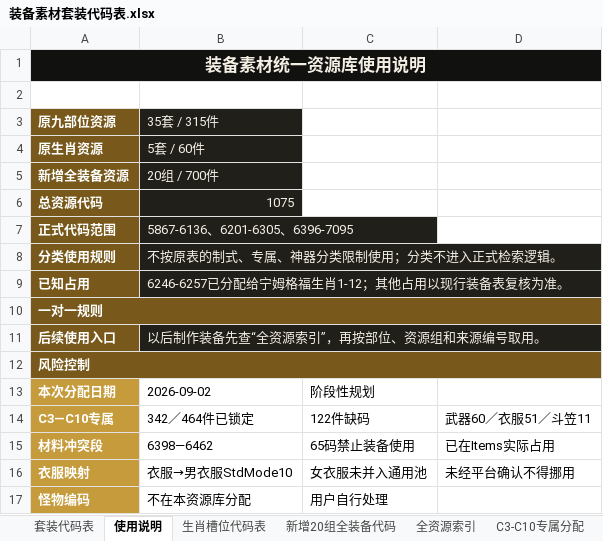
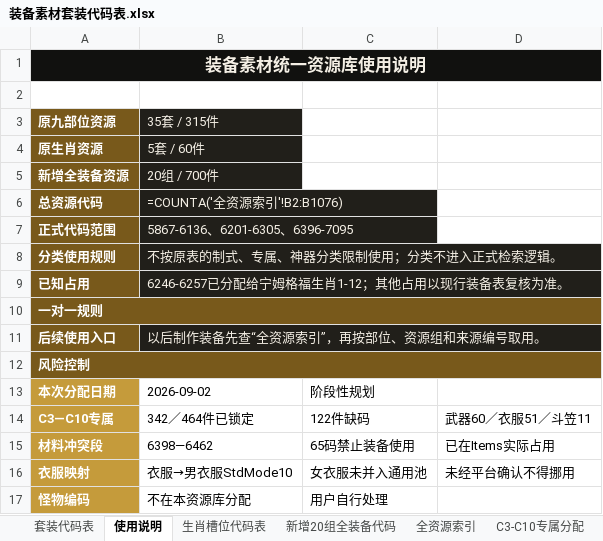
Before and after one commit to fanggang78951-creator/MIR, an Excel workbook: codex_tasks/艾尔登法环_第3至10大陆_怪物专属材料框架_20260902/装备素材套装代码表.xlsx, sheet 使用说明, drawn as a sheet; values as stored, in another font and other column widths than the file's, no borders; formulas without a stored value are shown as written; the diff names each change by its address in the sheet, - before the commit and + after, or states it on an @@ line.

```diff
--- a/codex_tasks/艾尔登法环_第3至10大陆_怪物专属材料框架_20260902/装备素材套装代码表.xlsx (sheet 使用说明)
+++ b/codex_tasks/艾尔登法环_第3至10大陆_怪物专属材料框架_20260902/装备素材套装代码表.xlsx (sheet 使用说明)
-B1:D1 fill: #11110F
+B1:D1 fill: none
-B6 (35套 / 315件): 1075
+B6 (35套 / 315件): =COUNTA('全资源索引'!B2:B1076)
-B10 fill: #211F1A
+B10 fill: none
-C10:D10 fill: #172431
+C10:D10 fill: none
-B12 fill: #211F1A
+B12 fill: none
-C12:D12 fill: #30191A
+C12:D12 fill: none
```
Also changed, not shown: sheet 全资源索引, sheet C3-C10专属分配, sheet 生肖槽位代码表, sheet 套装代码表, sheet C3-C10编码缺口, codex_tasks/艾尔登法环_第3至10大陆_怪物专属材料框架_20260902/材料编码数据库.xlsx, 14 other files.
